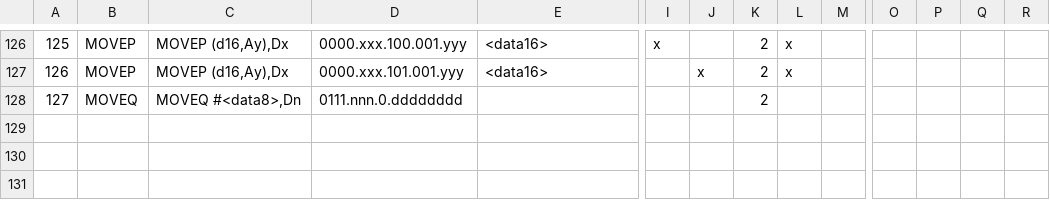
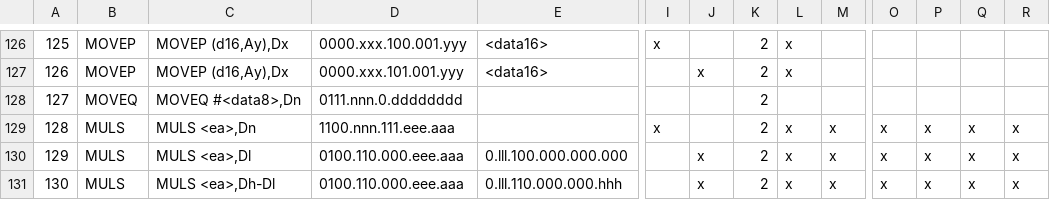
Before and after one commit to sporniket/isa68k-database, a TSV file: database/Database - Integer instructions.tsv, drawn as a sheet; only a part is shown, gaps mark what is left out; rows hold the shown columns only; the diff names each change by its address in the sheet, - before the commit and + after, or states it on an @@ line.

Commit message:
MULS

```diff
--- a/database/Database - Integer instructions.tsv
+++ b/database/Database - Integer instructions.tsv
+row 129: 128 | MULS | MULS <ea>,Dn | 1100.nnn.111.eee.aaa |  | x |  | 2 | x | x | x | x | x | x
+row 130: 129 | MULS | MULS <ea>,Dl | 0100.110.000.eee.aaa | 0.lll.100.000.000.000 |  | x | 2 | x | x | x | x | x | x
+row 131: 130 | MULS | MULS <ea>,Dh-Dl | 0100.110.000.eee.aaa | 0.lll.110.000.000.hhh |  | x | 2 | x | x | x | x | x | x
```
